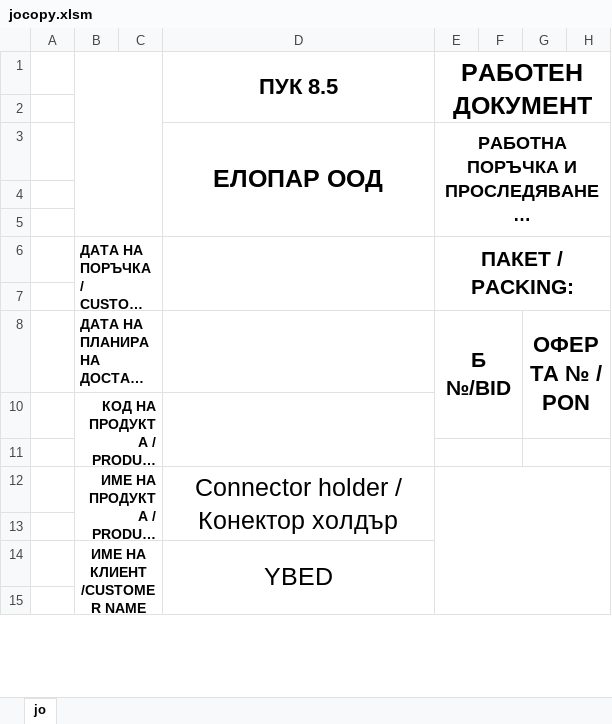
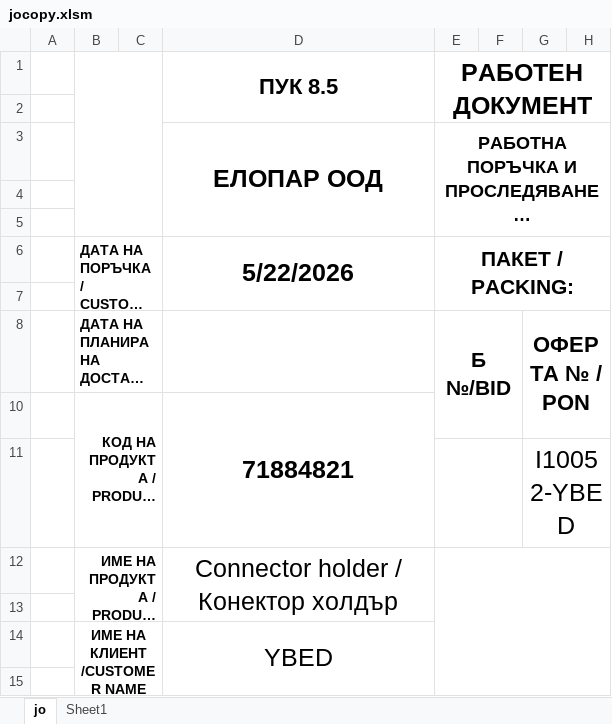
Before and after one commit to pacopacev/jo_engine, an Excel workbook: jocopy.xlsm, sheet jo, drawn as a sheet; only a part is shown; long unchanged cells end in …; values as stored, in another font and other column widths than the file's, no borders; the diff covers the shown part only; the diff names each change by its address in the sheet, - before the commit and + after, or states it on an @@ line.

```diff
--- a/jocopy.xlsm (sheet jo)
+++ b/jocopy.xlsm (sheet jo)
+sheet tab: Sheet1
-D6 (ПУК 8.5): (empty)
+D6 (ПУК 8.5): 5/22/2026
-D10 (ПУК 8.5): (empty)
+D10 (ПУК 8.5): 71884821
-G11: (empty)
+G11: I10052-YBED
```
Also changed, not shown: 1 added row, 1 removed row and 11 edited cells elsewhere in this sheet, data.xlsx, jo.xlsx, 6 other files.
